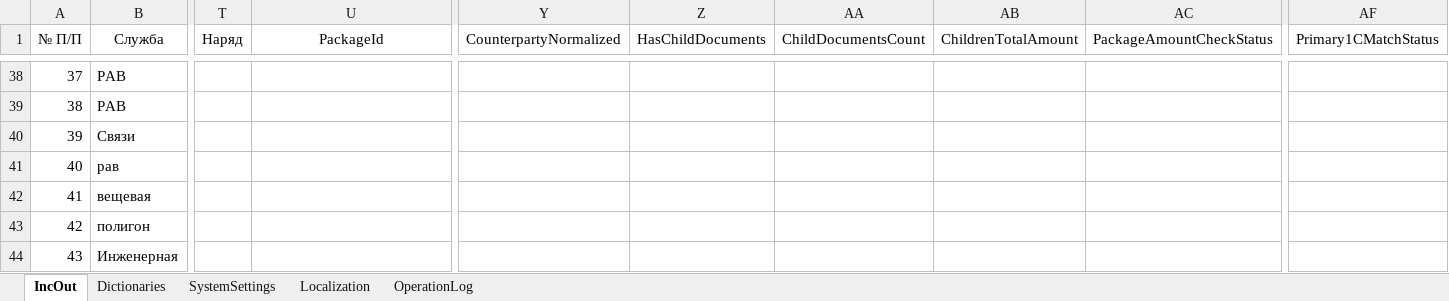
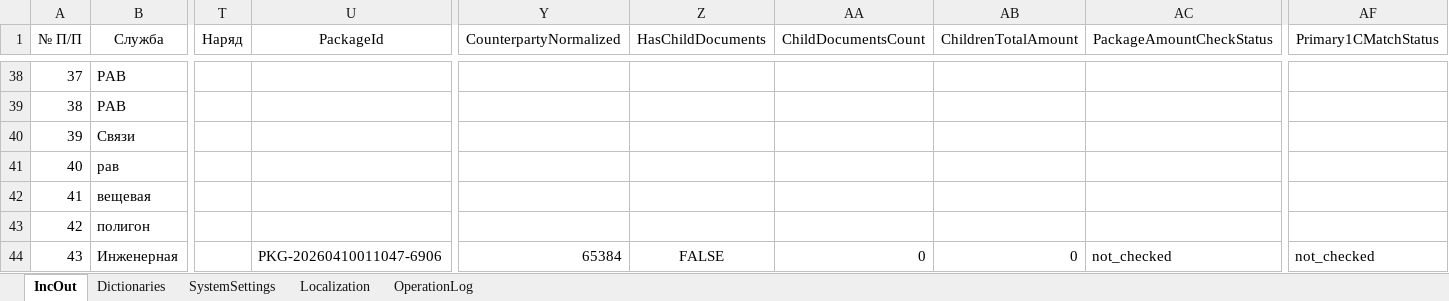
Before and after one commit to kerzhaev/AccountingIncOut, an Excel workbook: AccountingIncOut.xlsm, sheet IncOut, drawn as a sheet; only a part is shown, gaps mark what is left out; values as stored, in another font and other column widths than the file's, no borders; table styles not drawn; the diff names each change by its address in the sheet, - before the commit and + after, or states it on an @@ line.

Commit message:
feat(package-documents): fix form layout and add child routing

```diff
--- a/AccountingIncOut.xlsm (sheet IncOut)
+++ b/AccountingIncOut.xlsm (sheet IncOut)
-U44 (PackageId): (empty)
+U44 (PackageId): PKG-20260410011047-6906
-Y44 (CounterpartyNormalized): (empty)
+Y44 (CounterpartyNormalized): 65384
-Z44 (HasChildDocuments): (empty)
+Z44 (HasChildDocuments): FALSE
-AA44 (ChildDocumentsCount): (empty)
+AA44 (ChildDocumentsCount): 0
-AB44 (ChildrenTotalAmount): (empty)
+AB44 (ChildrenTotalAmount): 0
-AC44 (PackageAmountCheckStatus): (empty)
+AC44 (PackageAmountCheckStatus): not_checked
-AF44 (Primary1CMatchStatus): (empty)
+AF44 (Primary1CMatchStatus): not_checked
```
Also changed, not shown: sheet OperationLog, sheet SystemSettings, 3 other files.
